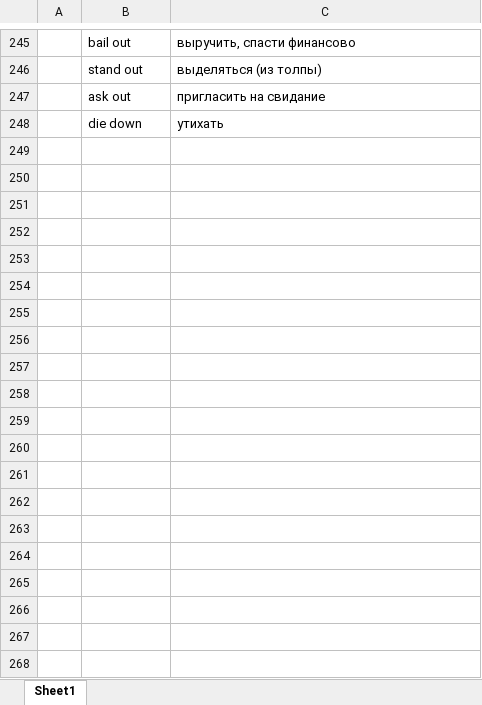
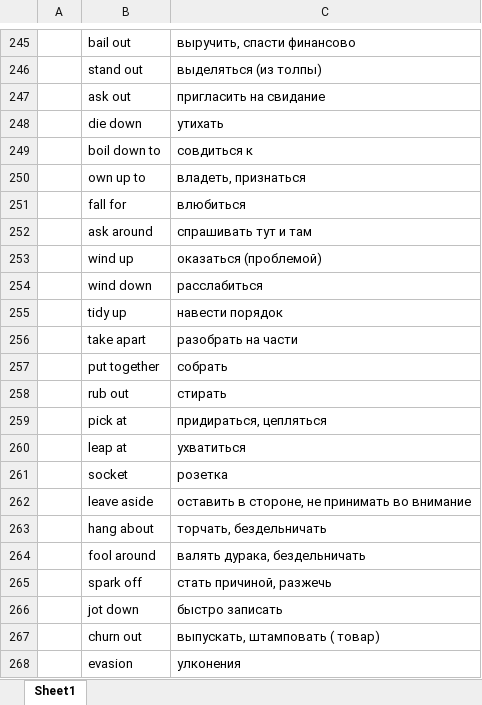
Before and after one commit to Felecort/Projects, an Excel workbook: data/reword.xlsx, sheet Sheet1, drawn as a sheet; only a part is shown, gaps mark what is left out; values as stored, in another font and other column widths than the file's, no borders; the diff covers the shown part only; the diff names each change by its address in the sheet, - before the commit and + after, or states it on an @@ line.

Commit message:
words added

```diff
--- a/data/reword.xlsx (sheet Sheet1)
+++ b/data/reword.xlsx (sheet Sheet1)
+row 249:  | boil down to | совдиться к
+row 250:  | own up to | владеть, признаться
+row 251:  | fall for | влюбиться
+row 252:  | ask around | спрашивать тут и там
+row 253:  | wind up | оказаться (проблемой)
+row 254:  | wind down | расслабиться
+row 255:  | tidy up | навести порядок
+row 256:  | take apart | разобрать на части
+row 257:  | put together | собрать
+row 258:  | rub out | стирать
+row 259:  | pick at | придираться, цепляться
+row 260:  | leap at | ухватиться
+row 261:  | socket | розетка
+row 262:  | leave aside | оставить в стороне, не принимать во внимание
+row 263:  | hang about | торчать, бездельничать
+row 264:  | fool around | валять дурака, бездельничать
+row 265:  | spark off | стать причиной, разжечь
+row 266:  | jot down | быстро записать
+row 267:  | churn out | выпускать, штамповать ( товар)
+row 268:  | evasion | улконения
```
Also changed, not shown: 27 added rows elsewhere in this sheet.
